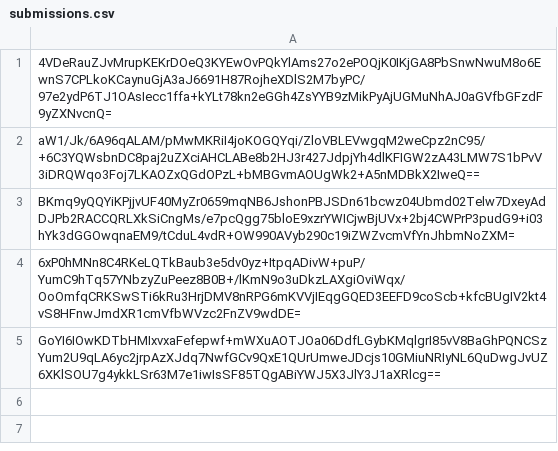
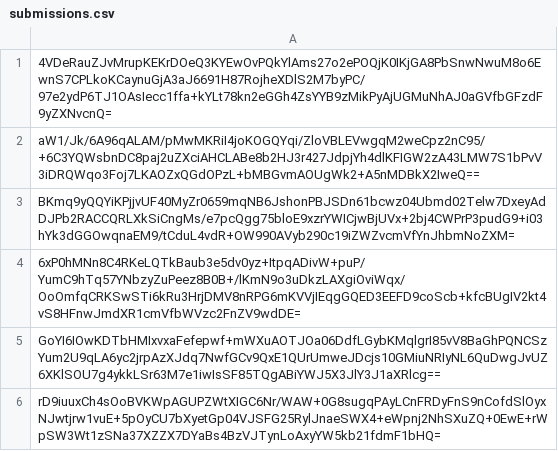
Before and after one commit to pwn2winctf/2019submissions, a CSV file: e/c14/d0d67705853093b710e878ab17c2883b019aa8c9d9f8228d21302b00db1e/submissions.csv, drawn as a sheet; the diff names each change by its address in the sheet, - before the commit and + after, or states it on an @@ line.

Commit message:
Proof: found flag for random_vault

```diff
--- a/e/c14/d0d67705853093b710e878ab17c2883b019aa8c9d9f8228d21302b00db1e/submissions.csv
+++ b/e/c14/d0d67705853093b710e878ab17c2883b019aa8c9d9f8228d21302b00db1e/submissions.csv
+row 6: rD9iuuxCh4sOoBVKWpAGUPZWtXIGC6Nr/WAW+0G8sugqPAyLCnFRDyFnS9nCofdSlOyxNJwtjrw1vuE+5pOyCU7bXyetGp04VJSFG25RylJnaeSWX4+eWpnj2NhSXuZQ+0EwE+rWpSW3Wt1zSNa37XZZX7DYaBs4BzVJTynLoAxyYW5kb21fdmF1bHQ=
```
